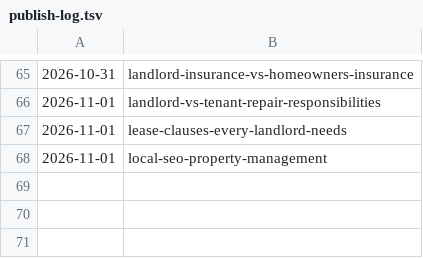
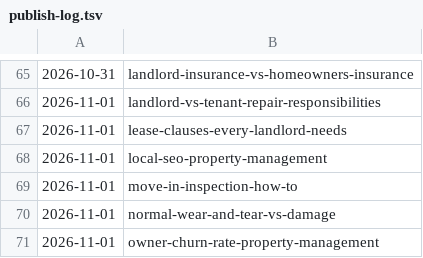
Before and after one commit to citata-ai/united, a TSV file: business/marketing/content-plan/publish-log.tsv, drawn as a sheet; only a part is shown, gaps mark what is left out; the diff names each change by its address in the sheet, - before the commit and + after, or states it on an @@ line.

Commit message:
library: publish 3 (move-in-inspection-how-to,normal-wear-and-tear-vs-damage,owner-churn-rate-property-management)

```diff
--- a/business/marketing/content-plan/publish-log.tsv
+++ b/business/marketing/content-plan/publish-log.tsv
+row 69: 2026-11-01 | move-in-inspection-how-to
+row 70: 2026-11-01 | normal-wear-and-tear-vs-damage
+row 71: 2026-11-01 | owner-churn-rate-property-management
```
Also changed, not shown: 3 other files.
